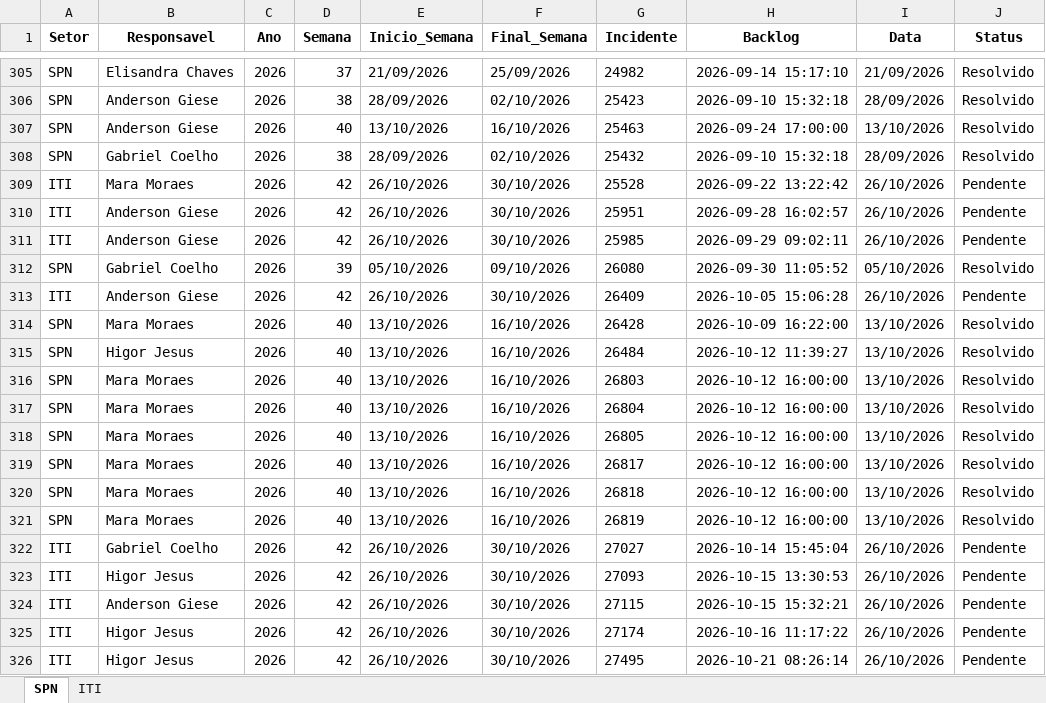
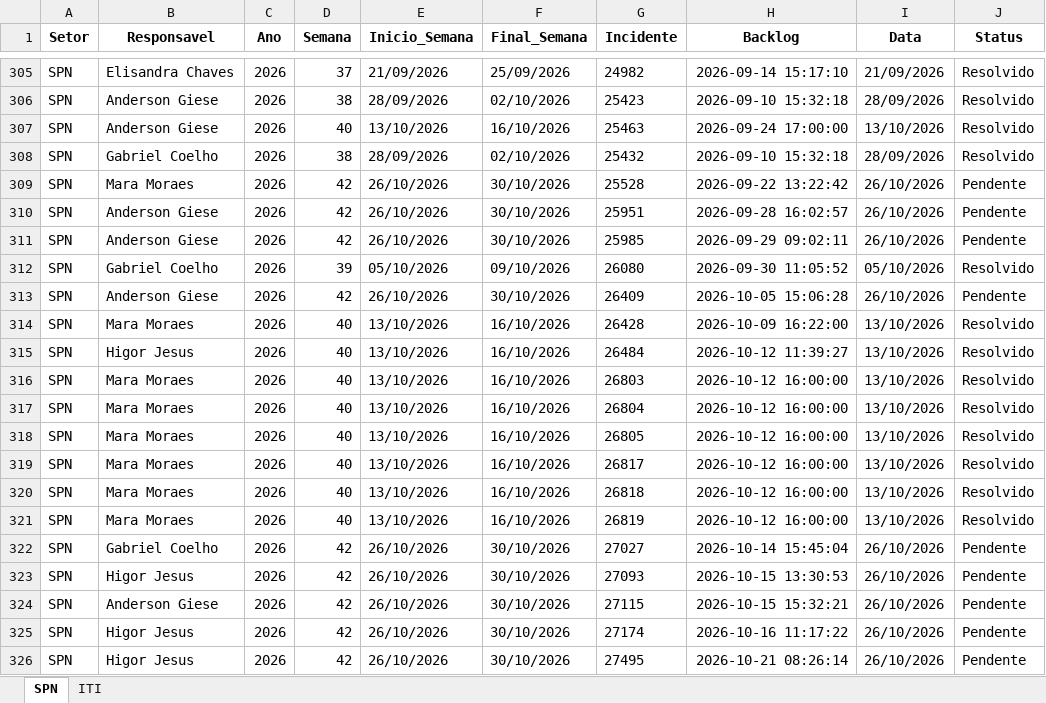
Before and after one commit to GeekFrancisco/Franciscodatais, an Excel workbook: data/base/consolidado.xlsx, sheet SPN, drawn as a sheet; only a part is shown, gaps mark what is left out; values as stored, in another font and other column widths than the file's, no borders; the diff names each change by its address in the sheet, - before the commit and + after, or states it on an @@ line.

Commit message:
sua mensagem

```diff
--- a/data/base/consolidado.xlsx (sheet SPN)
+++ b/data/base/consolidado.xlsx (sheet SPN)
-A309:A311 (Setor): ITI
+A309:A311 (Setor): SPN
-A313 (Setor): ITI
+A313 (Setor): SPN
-A322:A326 (Setor): ITI
+A322:A326 (Setor): SPN
```
